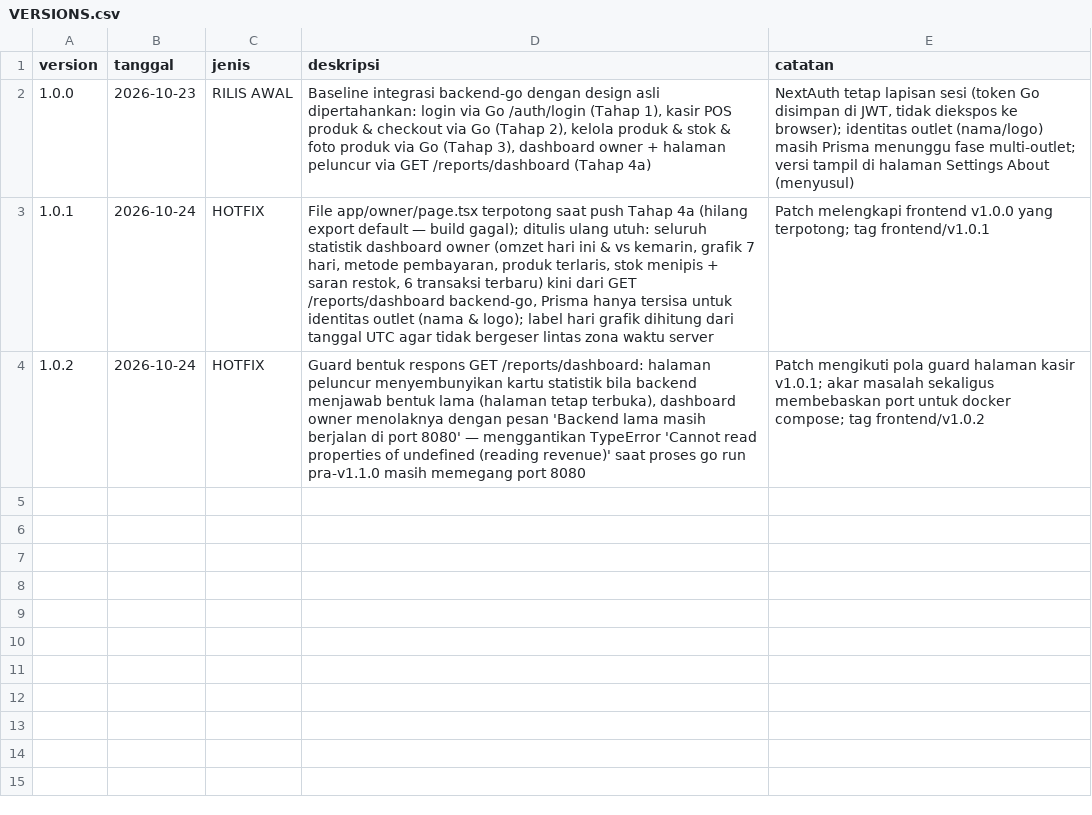
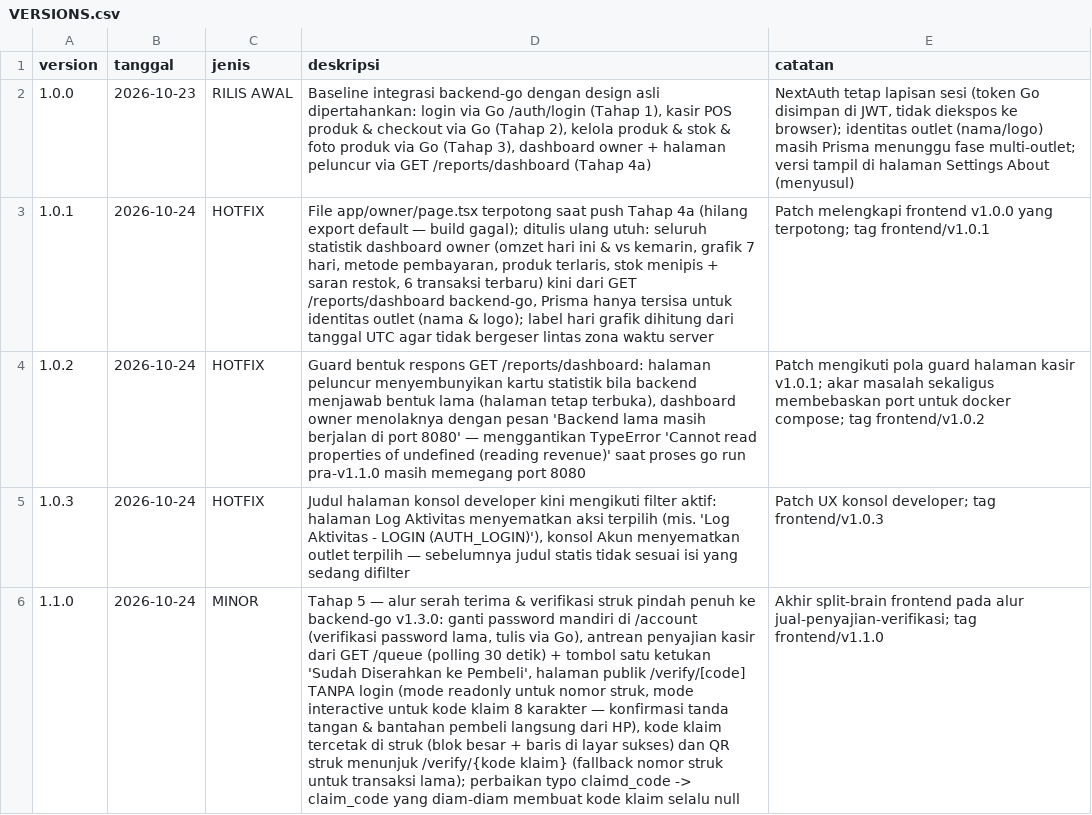
Before and after one commit to neuralforgeio/UMKM-OS, a CSV file: frontend/VERSIONS.csv, drawn as a sheet; the diff names each change by its address in the sheet, - before the commit and + after, or states it on an @@ line.

Commit message:
chore(tahap-5): tutup rilis - README v1.3.0/v1.1.0 (serah terima, refund, laba, struk publik), VERSIONS frontend 1.0.3+1.1.0, gofmt 9 file handler

```diff
--- a/frontend/VERSIONS.csv
+++ b/frontend/VERSIONS.csv
+row 5: 1.0.3 | 2026-10-24 | HOTFIX | Judul halaman konsol developer kini mengikuti filter aktif: halaman Log Aktivitas menyematkan aksi terpilih (mis. 'Log Aktivitas - LOGIN (AUTH_LOGIN)'), konsol Akun menyematkan outlet terpilih — sebelumnya judul statis tidak sesuai isi yang sedang difilter | Patch UX konsol developer; tag frontend/v1.0.3
+row 6: 1.1.0 | 2026-10-24 | MINOR | Tahap 5 — alur serah terima & verifikasi struk pindah penuh ke backend-go v1.3.0: ganti password mandiri di /account (verifikasi password lama, tulis via Go), antrean penyajian kasir dari GET /queue (polling 30 detik) + tombol satu ketukan 'Sudah Diserahkan ke Pembeli', halaman publik /verify/[code] TANPA login (mode readonly untuk nomor struk, mode interactive untuk kode klaim 8 karakter — konfirmasi tanda tangan & bantahan pembeli langsung dari HP), kode klaim tercetak di struk (blok besar + baris di layar sukses) dan QR struk menunjuk /verify/{kode klaim} (fallback nomor struk untuk transaksi lama); perbaikan typo claimd_code -> claim_code yang diam-diam membuat kode klaim selalu null | Akhir split-brain frontend pada alur jual-penyajian-verifikasi; tag frontend/v1.1.0
```
Also changed, not shown: 10 other files.
